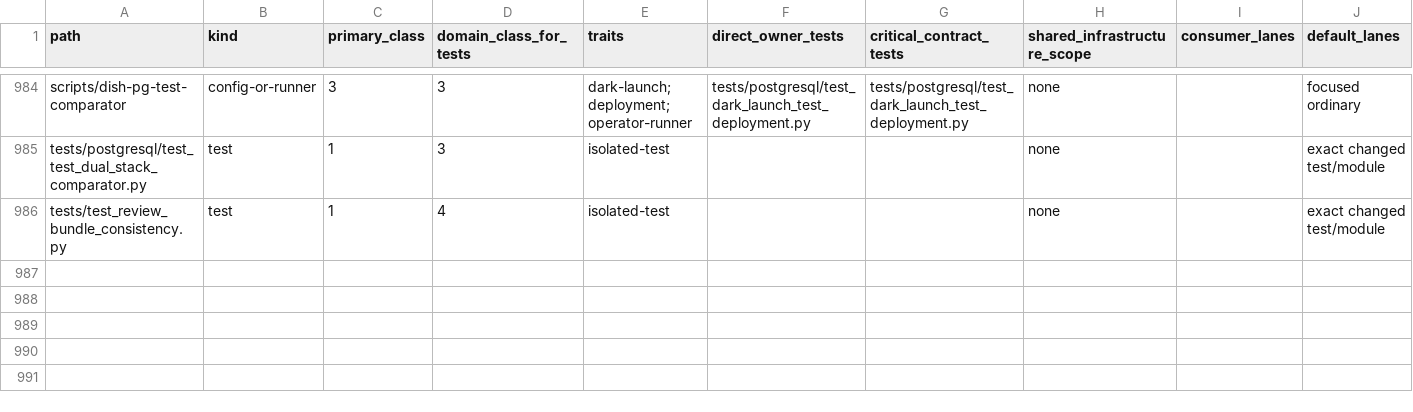
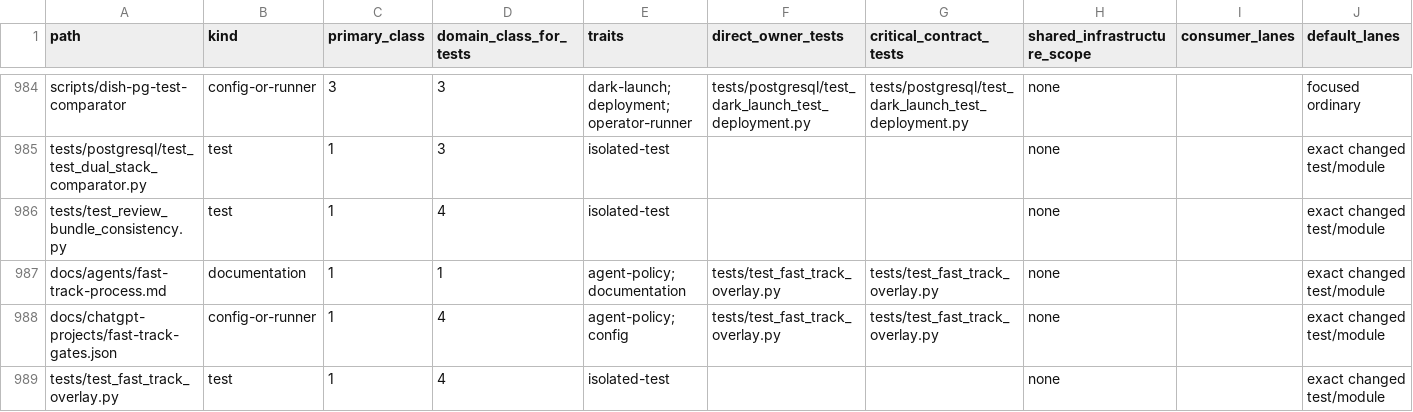
Before and after one commit to marcogallotta/ai-tools, a CSV file: dish/test_selection/ownership.csv, drawn as a sheet; only a part is shown, gaps mark what is left out; rows hold the shown columns only; the diff names each change by its address in the sheet, - before the commit and + after, or states it on an @@ line.

Commit message:
Implement FastTrack-R3 Project override overlay
Asana task: 1217587510908418

```diff
--- a/dish/test_selection/ownership.csv
+++ b/dish/test_selection/ownership.csv
+row 987: docs/agents/fast-track-process.md | documentation | 1 | 1 | agent-policy; documentation | tests/test_fast_track_overlay.py | tests/test_fast_track_overlay.py | none |  | exact changed test/module
+row 988: docs/chatgpt-projects/fast-track-gates.json | config-or-runner | 1 | 4 | agent-policy; config | tests/test_fast_track_overlay.py | tests/test_fast_track_overlay.py | none |  | exact changed test/module
+row 989: tests/test_fast_track_overlay.py | test | 1 | 4 | isolated-test |  |  | none |  | exact changed test/module
```
Also changed, not shown: 16 other files.
